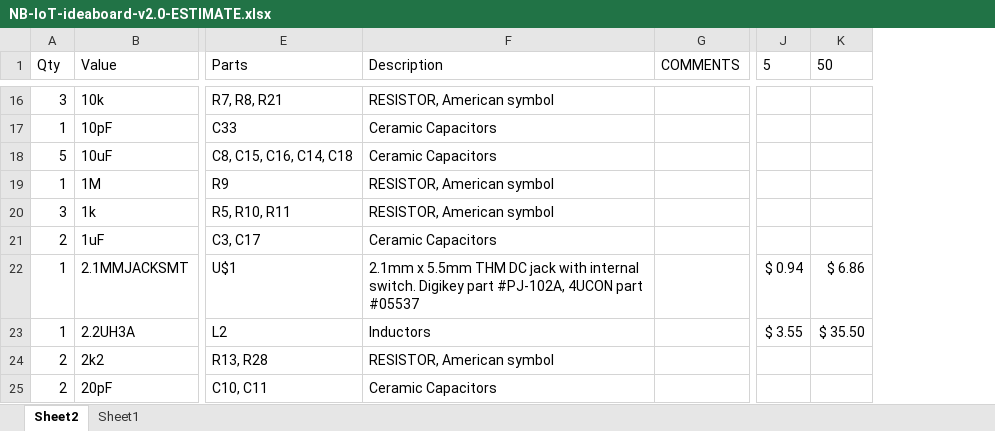
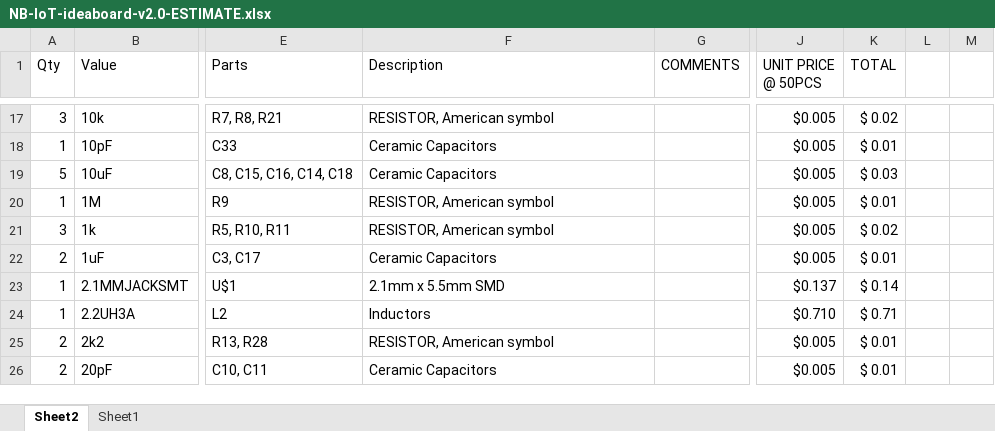
Before and after one commit to danindudesilva/nbiot-ideaboard-v2, an Excel workbook: NB-IoT-ideaboard-v2.0-ESTIMATE.xlsx, sheet Sheet2, drawn as a sheet; only a part is shown, gaps mark what is left out; values as stored, in another font and other column widths than the file's, no borders; table styles not drawn; removed rows and columns are numbered as before the commit, all else as after; the diff covers the shown part only; the diff names each change by its address in the sheet, - before the commit and + after, or states it on an @@ line.

```diff
--- a/NB-IoT-ideaboard-v2.0-ESTIMATE.xlsx (sheet Sheet2)
+++ b/NB-IoT-ideaboard-v2.0-ESTIMATE.xlsx (sheet Sheet2)
-column J (5), rows 22-23: $ 0.94 | $ 3.55
-column K (50), rows 22-23: $ 6.86 | $ 35.50
+column J (UNIT PRICE @ 50PCS), rows 17-26: $0.005 | $0.005 | $0.005 | $0.005 | $0.005 | $0.005 | $0.137 | $0.710 | $0.005 | $0.005
+column K (TOTAL), rows 17-26: $ 0.02 | $ 0.01 | $ 0.03 | $ 0.01 | $ 0.02 | $ 0.01 | $ 0.14 | $ 0.71 | $ 0.01 | $ 0.01
+column L, empty
+column M, empty
-F23 (Description): …x 5.5mm THM DC jack with internal switch. Digikey part #PJ-102A, 4UCON part #05537
+F23 (Description): …x 5.5mm SMD
```
Also changed, not shown: 9 added rows, 7 removed rows, 13 edited cells and cell formats elsewhere in this sheet, NB-IoT-ideaboard-v2.0-BoM.xlsx, 3 other files.
